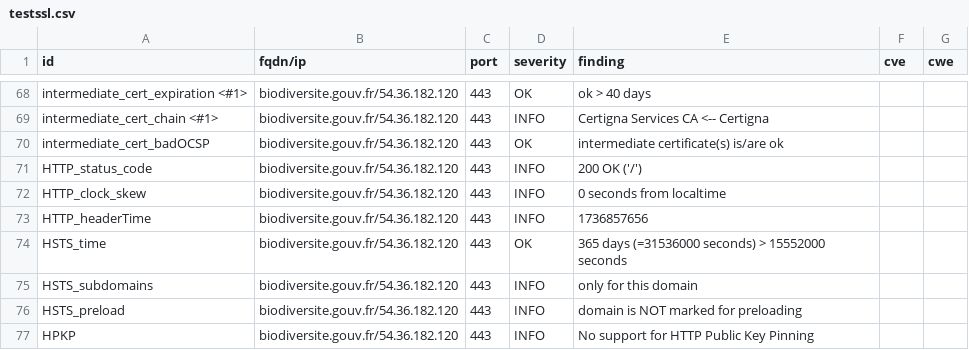
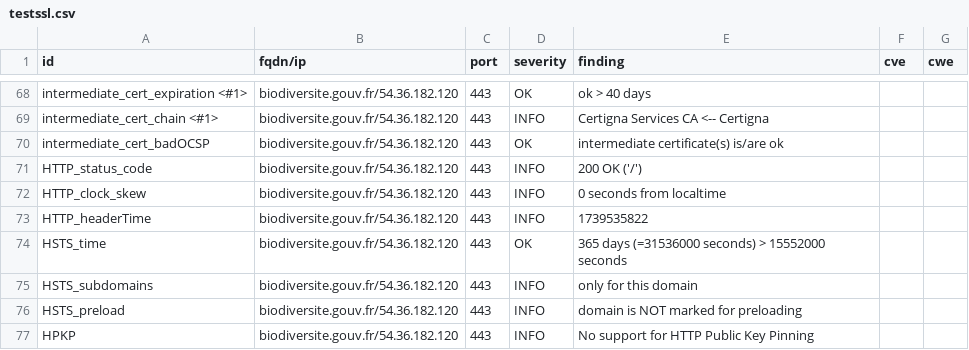
Before and after one commit to GKO-org/dashlordPrd2, a CSV file: results/aHR0cHM6Ly9iaW9kaXZlcnNpdGUuZ291di5mcg==/testssl.csv, drawn as a sheet; only a part is shown, gaps mark what is left out; the diff covers the shown part only.

```diff
--- a/results/aHR0cHM6Ly9iaW9kaXZlcnNpdGUuZ291di5mcg==/testssl.csv
+++ b/results/aHR0cHM6Ly9iaW9kaXZlcnNpdGUuZ291di5mcg==/testssl.csv
@@ -72,3 +72,3 @@
 "HTTP_clock_skew","biodiversite.gouv.fr/54.36.182.120","443","INFO","0 seconds from localtime","",""
-"HTTP_headerTime","biodiversite.gouv.fr/54.36.182.120","443","INFO","1736857656","",""
+"HTTP_headerTime","biodiversite.gouv.fr/54.36.182.120","443","INFO","1739535822","",""
 "HSTS_time","biodiversite.gouv.fr/54.36.182.120","443","OK","365 days (=31536000 seconds) > 15552000 seconds","",""
```
Also changed, not shown: 1 added row and 11 edited cells elsewhere in this file, 9 other files.
